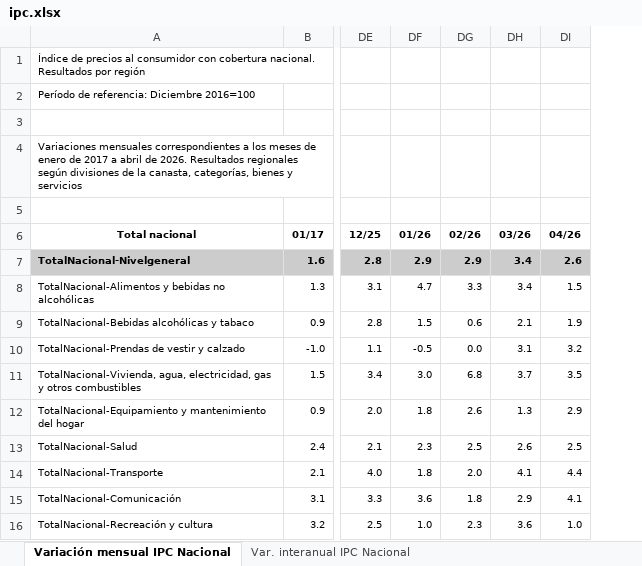
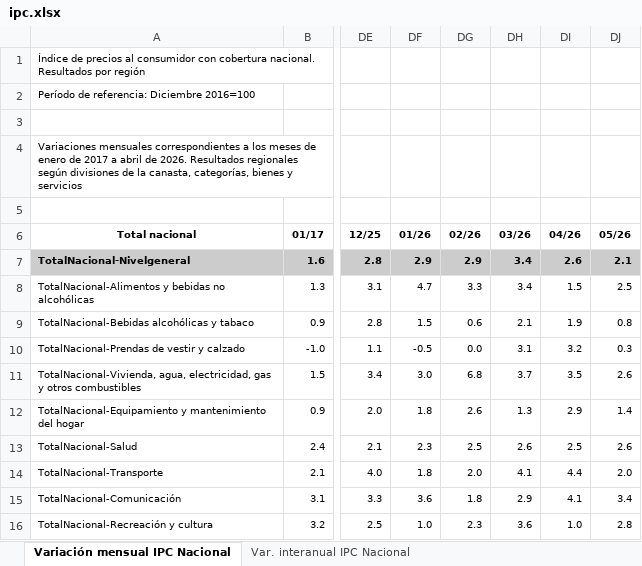
Before and after one commit to wgekko/app_inflacion_ml, an Excel workbook: data/ipc.xlsx, sheet Variación mensual IPC Nacional, drawn as a sheet; only a part is shown, gaps mark what is left out; values as stored, in another font and other column widths than the file's, no borders; the diff names each change by its address in the sheet, - before the commit and + after, or states it on an @@ line.

Commit message:
update data

```diff
--- a/data/ipc.xlsx (sheet Variación mensual IPC Nacional)
+++ b/data/ipc.xlsx (sheet Variación mensual IPC Nacional)
+column DJ (05/26), rows 7-16: 2.1 | 2.5 | 0.8 | 0.3 | 2.6 | 1.4 | 2.6 | 2.0 | 3.4 | 2.8
```
